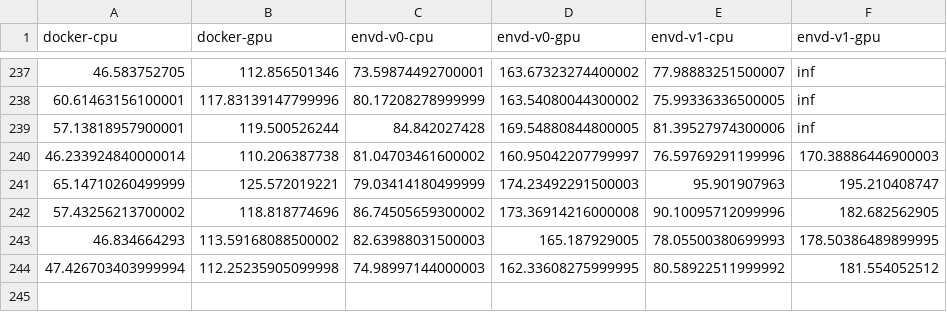
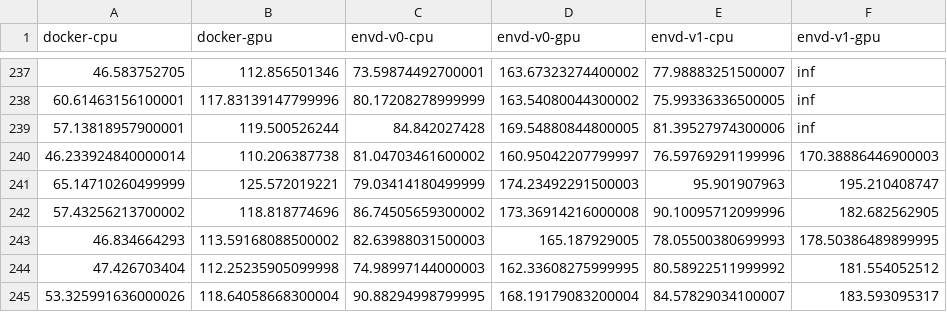
Before and after one commit to tensorchord/envd-nightly, a CSV file: data.csv, drawn as a sheet; only a part is shown, gaps mark what is left out.

Commit message:
CI: update benchmark data and image
Signed-off-by: github-actions-bot <github-actions-bot@users.noreply.github.com>

```diff
--- a/data.csv
+++ b/data.csv
@@ -243,2 +243,3 @@ docker-cpu,docker-gpu,envd-v0-cpu,envd-v0-gpu,envd-v1-cpu,envd-v1-gpu
 46.834664293,113.59168088500002,82.63988031500003,165.187929005,78.05500380699993,178.50386489899995
-47.426703403999994,112.25235905099998,74.98997144000003,162.33608275999995,80.58922511999992,181.554052512
+47.426703404,112.25235905099998,74.98997144000003,162.33608275999995,80.58922511999992,181.554052512
+53.325991636000026,118.64058668300004,90.88294998799995,168.19179083200004,84.57829034100007,183.593095317
```
Also changed, not shown: 1 other file.
